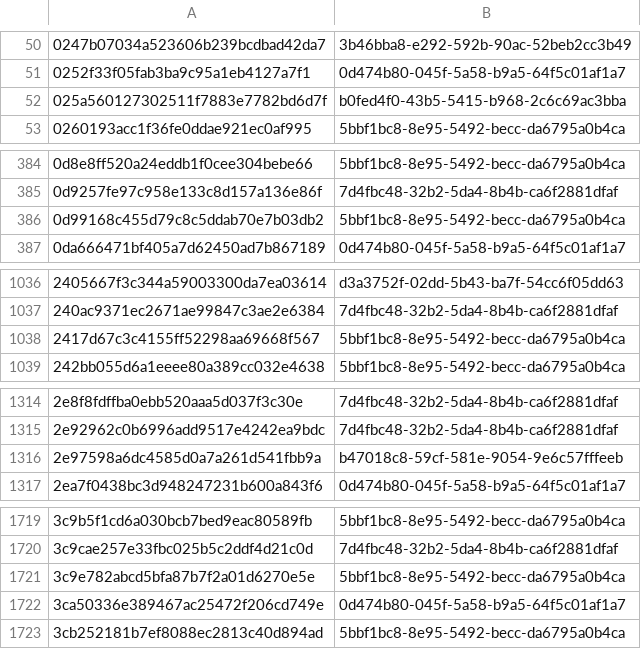
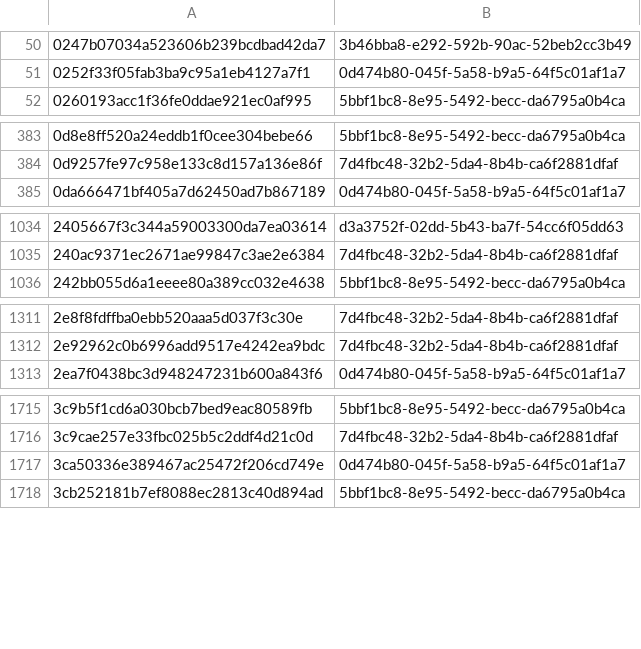
Before and after one commit to AliceGrey/c2magnet-feed, a CSV file: misp/hashes.csv, drawn as a sheet; only a part is shown, gaps mark what is left out; removed rows and columns are numbered as before the commit, all else as after; the diff covers the shown part only; the diff names each change by its address in the sheet, - before the commit and + after, or states it on an @@ line.

```diff
--- a/misp/hashes.csv
+++ b/misp/hashes.csv
-row 52: 025a560127302511f7883e7782bd6d7f | b0fed4f0-43b5-5415-b968-2c6c69ac3bba
-row 386: 0d99168c455d79c8c5ddab70e7b03db2 | 5bbf1bc8-8e95-5492-becc-da6795a0b4ca
-row 1038: 2417d67c3c4155ff52298aa69668f567 | 5bbf1bc8-8e95-5492-becc-da6795a0b4ca
-row 1316: 2e97598a6dc4585d0a7a261d541fbb9a | b47018c8-59cf-581e-9054-9e6c57fffeeb
-row 1721: 3c9e782abcd5bfa87b7f2a01d6270e5e | 5bbf1bc8-8e95-5492-becc-da6795a0b4ca
```
Also changed, not shown: 1 added row and 10 removed rows elsewhere in this file, 30 other files.
